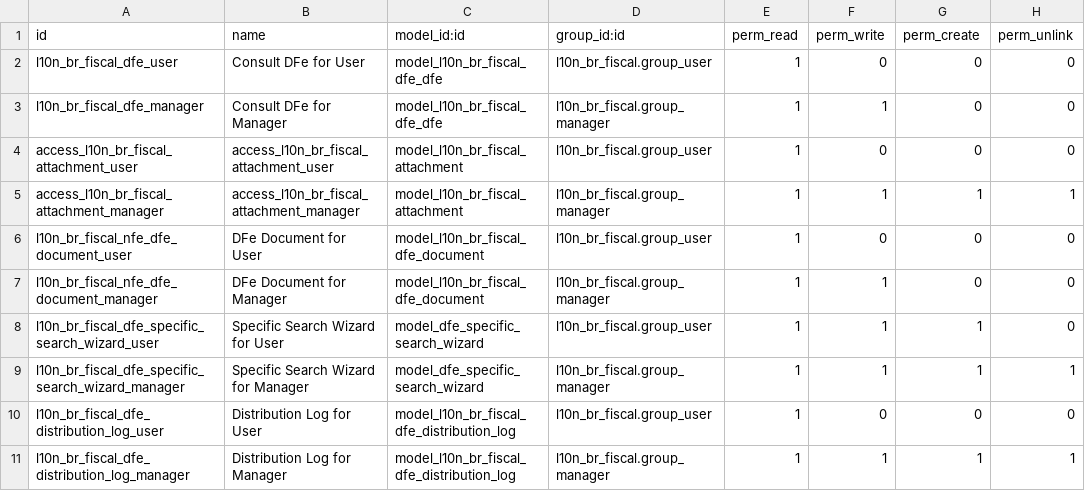
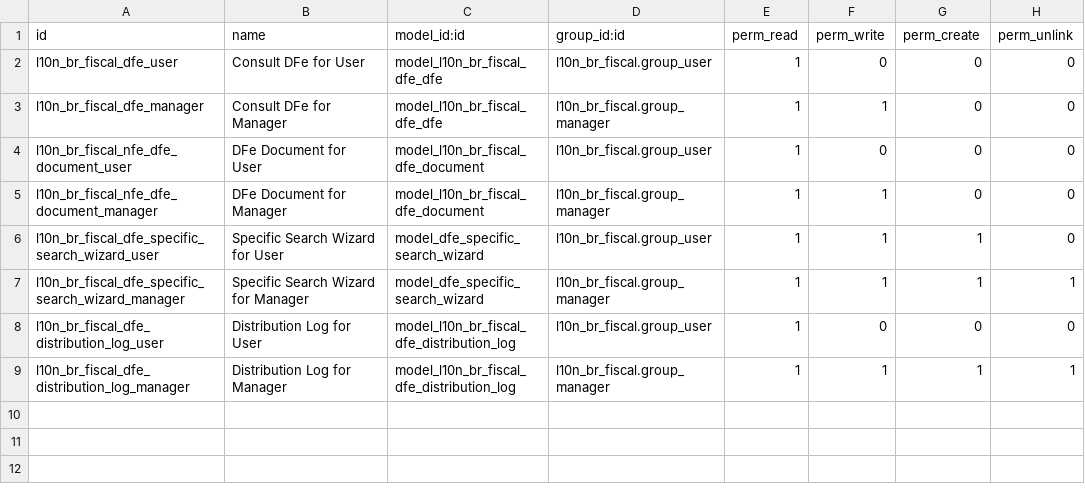
Before and after one commit to Engenere/l10n-brazil, a CSV file: l10n_br_fiscal_dfe/security/ir.model.access.csv, drawn as a sheet; the diff names each change by its address in the sheet, - before the commit and + after, or states it on an @@ line.

Commit message:
[REF] l10n_br_fiscal_dfe: replace attachment TransientModel with zip download
Remove l10n_br_fiscal.attachment TransientModel (thread-unsafe tar.gz
builder that was never reachable from the UI) and replace with a proper
zip download action on dfe.document:

- Add action_download_xmls_zip on dfe.document that collects complete
  NF-e XMLs from selected documents and serves a zip file
- Register server action with binding_model_id so it appears in the
  Actions dropdown when selecting documents in the tree view
- Simplify dfe action_download_xml to single-record only (ensure_one)
- Remove attachment.py, its ACL entries, and __init__ import

```diff
--- a/l10n_br_fiscal_dfe/security/ir.model.access.csv
+++ b/l10n_br_fiscal_dfe/security/ir.model.access.csv
-row 4: access_l10n_br_fiscal_attachment_user | access_l10n_br_fiscal_attachment_user | model_l10n_br_fiscal_attachment | l10n_br_fiscal.group_user | 1 | 0 | 0 | 0
-row 5: access_l10n_br_fiscal_attachment_manager | access_l10n_br_fiscal_attachment_manager | model_l10n_br_fiscal_attachment | l10n_br_fiscal.group_manager | 1 | 1 | 1 | 1
```
Also changed, not shown: 5 other files.
